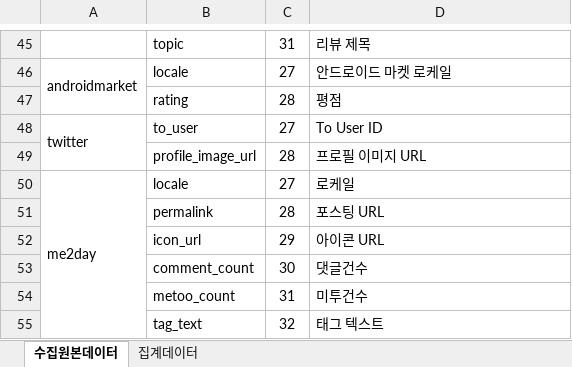
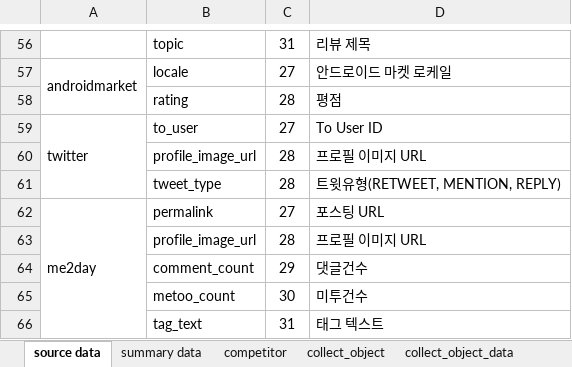
Before and after one commit to NathanaelFebrianto/sonya, an Excel workbook: social-analytics/social-analytics-collector/doc/data_layout_v0.3_20120118.xlsx, sheet source data, drawn as a sheet; only a part is shown, gaps mark what is left out; values as stored, in another font and other column widths than the file's, no borders; removed rows and columns are numbered as before the commit, all else as after; the diff covers the shown part only; the diff names each change by its address in the sheet, - before the commit and + after, or states it on an @@ line.

```diff
--- a/social-analytics/social-analytics-collector/doc/data_layout_v0.3_20120118.xlsx (sheet source data)
+++ b/social-analytics/social-analytics-collector/doc/data_layout_v0.3_20120118.xlsx (sheet source data)
-sheet tab: 수집원본데이터
+sheet tab: source data
-sheet tab: 집계데이터
+sheet tab: summary data
+sheet tab: competitor
+sheet tab: collect_object
+sheet tab: collect_object_data
+row 61:  | tweet_type | 28 | 트윗유형(RETWEET, MENTION, REPLY)
-B62: locale
+B62: permalink
-D62: 로케일
+D62: 포스팅 URL
-row 51:  | permalink | 28 | 포스팅 URL
-row 52:  | icon_url | 29 | 아이콘 URL
+row 63:  | profile_image_url | 28 | 프로필 이미지 URL
-C64: 30
+C64: 29
-C65: 31
+C65: 30
-C66: 32
+C66: 31
```
Also changed, not shown: 11 added rows, 9 edited cells and cell formats elsewhere in this sheet, sheet summary data, 17 other files.
